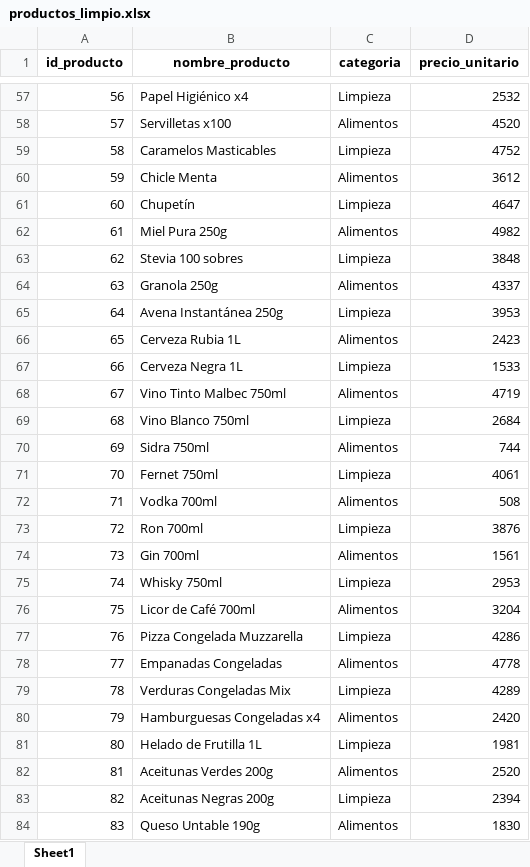
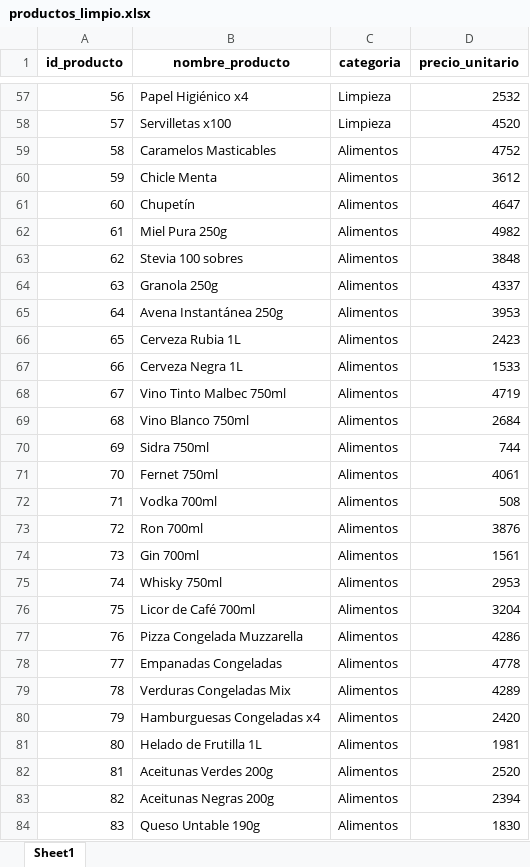
Before and after one commit to luisestebanardiles/Proyecto-Aurelion, an Excel workbook: datasets/datasets_limpios/productos_limpio.xlsx, sheet Sheet1, drawn as a sheet; only a part is shown, gaps mark what is left out; values as stored, in another font and other column widths than the file's, no borders; the diff covers the shown part only; the diff names each change by its address in the sheet, - before the commit and + after, or states it on an @@ line.

Commit message:
limpieza dataframe clientes y productos

```diff
--- a/datasets/datasets_limpios/productos_limpio.xlsx (sheet Sheet1)
+++ b/datasets/datasets_limpios/productos_limpio.xlsx (sheet Sheet1)
-C58 (categoria): Alimentos
+C58 (categoria): Limpieza
-C59 (categoria): Limpieza
+C59 (categoria): Alimentos
-C61 (categoria): Limpieza
+C61 (categoria): Alimentos
-C63 (categoria): Limpieza
+C63 (categoria): Alimentos
-C65 (categoria): Limpieza
+C65 (categoria): Alimentos
-C67 (categoria): Limpieza
+C67 (categoria): Alimentos
-C69 (categoria): Limpieza
+C69 (categoria): Alimentos
-C71 (categoria): Limpieza
+C71 (categoria): Alimentos
-C73 (categoria): Limpieza
+C73 (categoria): Alimentos
-C75 (categoria): Limpieza
+C75 (categoria): Alimentos
-C77 (categoria): Limpieza
+C77 (categoria): Alimentos
-C79 (categoria): Limpieza
+C79 (categoria): Alimentos
-C81 (categoria): Limpieza
+C81 (categoria): Alimentos
-C83 (categoria): Limpieza
+C83 (categoria): Alimentos
```
Also changed, not shown: 35 edited cells elsewhere in this sheet, datasets/datasets_limpios/clientes_limpio.xlsx, datasets/datasets_limpios/detalle_ventas_limpio.xlsx, 2 other files.
